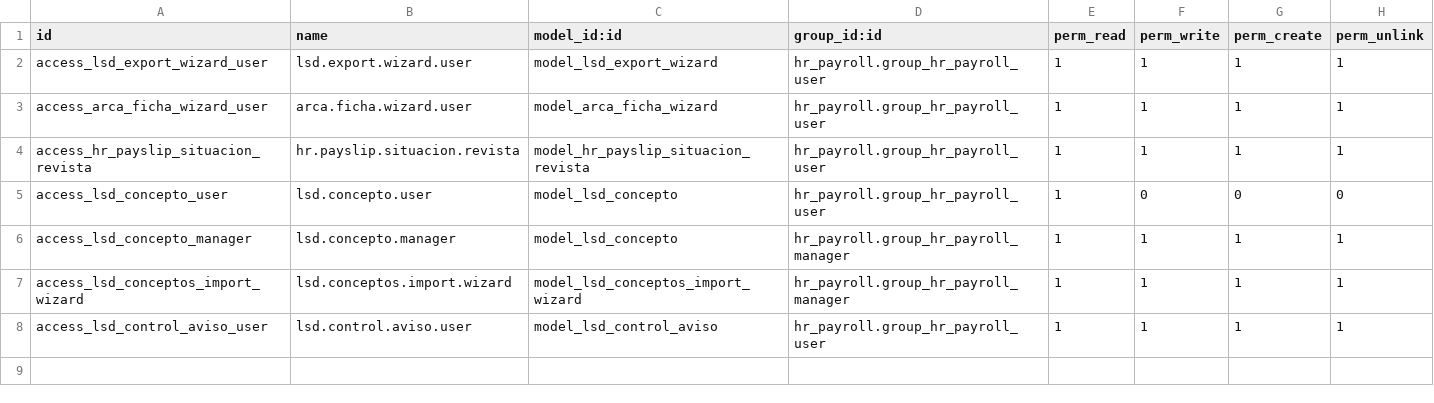
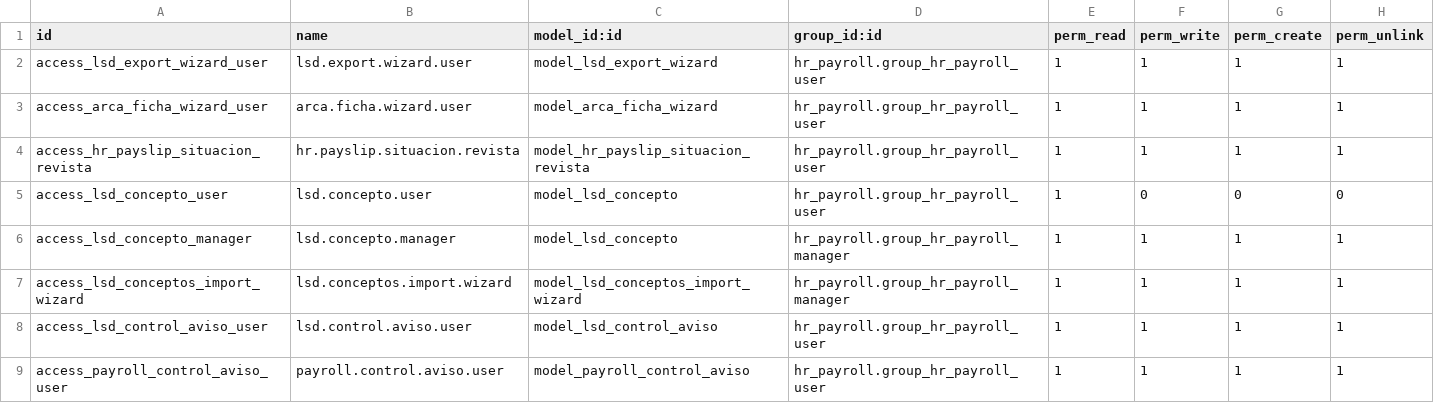
Before and after one commit to GuvensConsultora/yaguven_libro_sueldos_digital, a CSV file: yaguven_libro_sueldos_digital/security/ir.model.access.csv, drawn as a sheet; the diff names each change by its address in the sheet, - before the commit and + after, or states it on an @@ line.

```diff
--- a/yaguven_libro_sueldos_digital/security/ir.model.access.csv
+++ b/yaguven_libro_sueldos_digital/security/ir.model.access.csv
+row 9: access_payroll_control_aviso_user | payroll.control.aviso.user | model_payroll_control_aviso | hr_payroll.group_hr_payroll_user | 1 | 1 | 1 | 1
```
Also changed, not shown: 6 other files.
